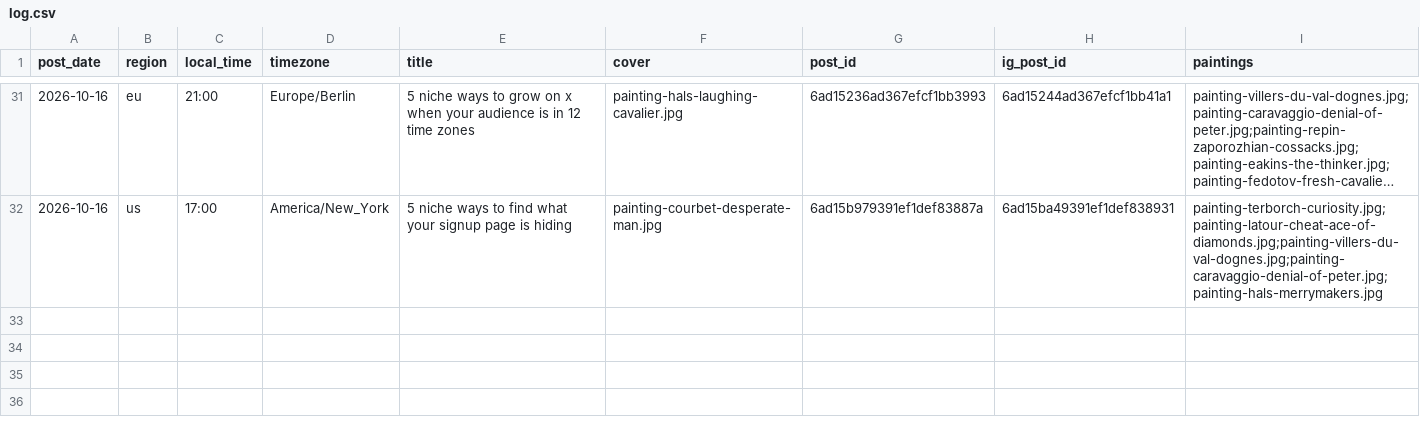
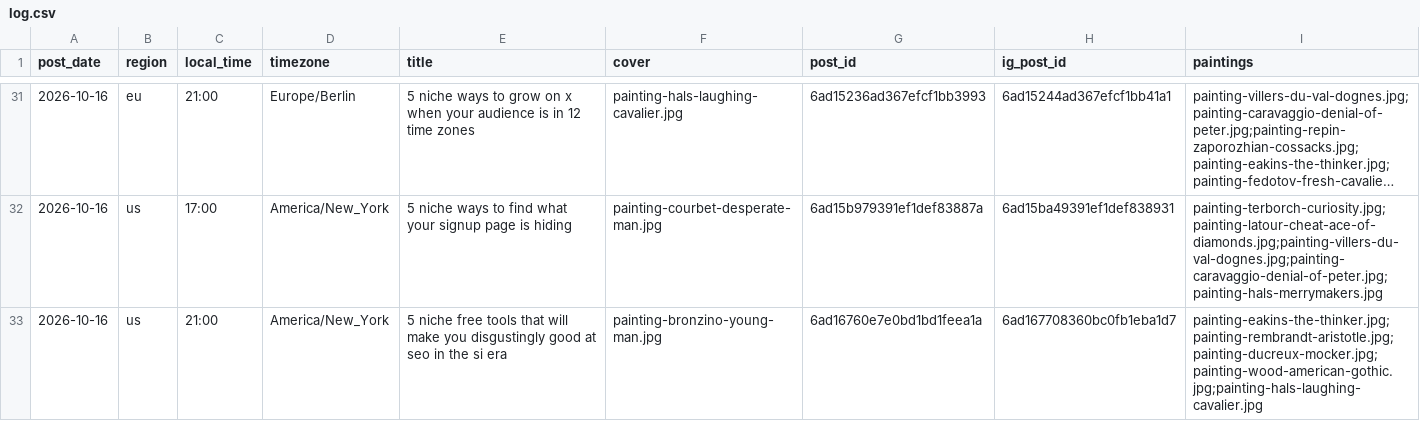
Before and after one commit to MinuraKariyawasam/social-imgs, a CSV file: log.csv, drawn as a sheet; only a part is shown, gaps mark what is left out; long unchanged cells end in ….

```diff
--- a/log.csv
+++ b/log.csv
@@ -32 +32,2 @@ post_date,region,local_time,timezone,title,cover,post_id,ig_post_id,paintings
 2026-10-16,us,17:00,America/New_York,5 niche ways to find what your signup page is hiding,painting-courbet-desperate-man.jpg,6ad15b979391ef1def83887a,6ad15ba49391ef1def838931,painting-terborch-curiosity.jpg;painting-latour-cheat-ace-of-diamonds.jpg;painting-villers-du-val-dognes.jpg;painting-caravaggio-denial-of-peter.jpg;painting-hals-merrymakers.jpg
+2026-10-16,us,21:00,America/New_York,5 niche free tools that will make you disgustingly good at seo in the si era,painting-bronzino-young-man.jpg,6ad16760e7e0bd1bd1feea1a,6ad167708360bc0fb1eba1d7,painting-eakins-the-thinker.jpg;painting-rembrandt-aristotle.jpg;painting-ducreux-mocker.jpg;painting-wood-american-gothic.jpg;painting-hals-laughing-cavalier.jpg
```
Also changed, not shown: plans/2026-10-16.csv, 1 other file.
